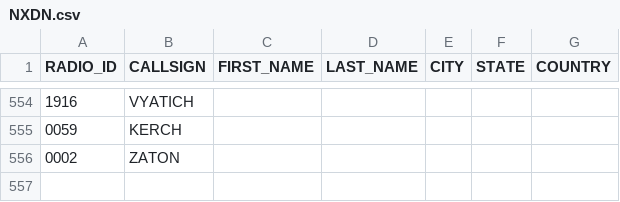
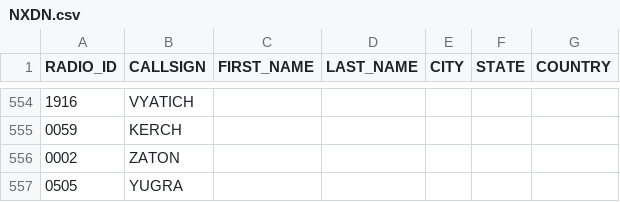
Before and after one commit to krot4u/Public_scripts, a CSV file: NXDN.csv, drawn as a sheet; only a part is shown, gaps mark what is left out.

Commit message:
Update NXDN.csv with new content

```diff
--- a/NXDN.csv
+++ b/NXDN.csv
@@ -556 +556,2 @@ RADIO_ID,CALLSIGN,FIRST_NAME,LAST_NAME,CITY,STATE,COUNTRY
 0002,ZATON, , , , ,
+0505,YUGRA, , , , ,
```
